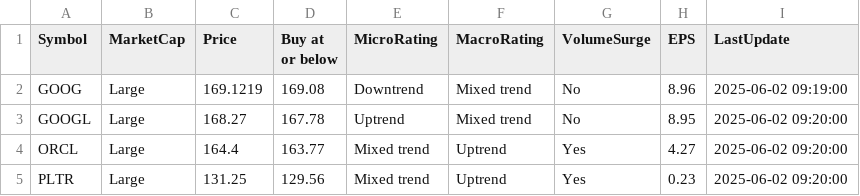
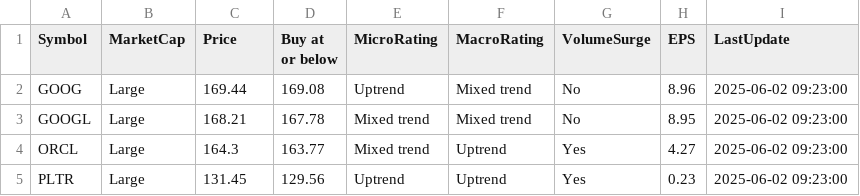
Before and after one commit to kuppal3gt/MSF, a CSV file: results.csv, drawn as a sheet.

Commit message:
Auto-update results at Mon Jun  2 09:26:00 EDT 2025

```diff
--- a/results.csv
+++ b/results.csv
@@ -1,5 +1,5 @@
 "Symbol","MarketCap","Price","Buy at or below","MicroRating","MacroRating","VolumeSurge","EPS","LastUpdate"
-"GOOG","Large",169.1219,169.08,"Downtrend","Mixed trend","No",8.96,"2025-06-02 09:19:00"
-"GOOGL","Large",168.27,167.78,"Uptrend","Mixed trend","No",8.95,"2025-06-02 09:20:00"
-"ORCL","Large",164.4,163.77,"Mixed trend","Uptrend","Yes",4.27,"2025-06-02 09:20:00"
-"PLTR","Large",131.25,129.56,"Mixed trend","Uptrend","Yes",0.23,"2025-06-02 09:20:00"
+"GOOG","Large",169.44,169.08,"Uptrend","Mixed trend","No",8.96,"2025-06-02 09:23:00"
+"GOOGL","Large",168.21,167.78,"Mixed trend","Mixed trend","No",8.95,"2025-06-02 09:23:00"
+"ORCL","Large",164.3,163.77,"Mixed trend","Uptrend","Yes",4.27,"2025-06-02 09:23:00"
+"PLTR","Large",131.45,129.56,"Uptrend","Uptrend","Yes",0.23,"2025-06-02 09:23:00"
```
Also changed, not shown: results_basic.csv, results_essential.csv, 1 other file.
